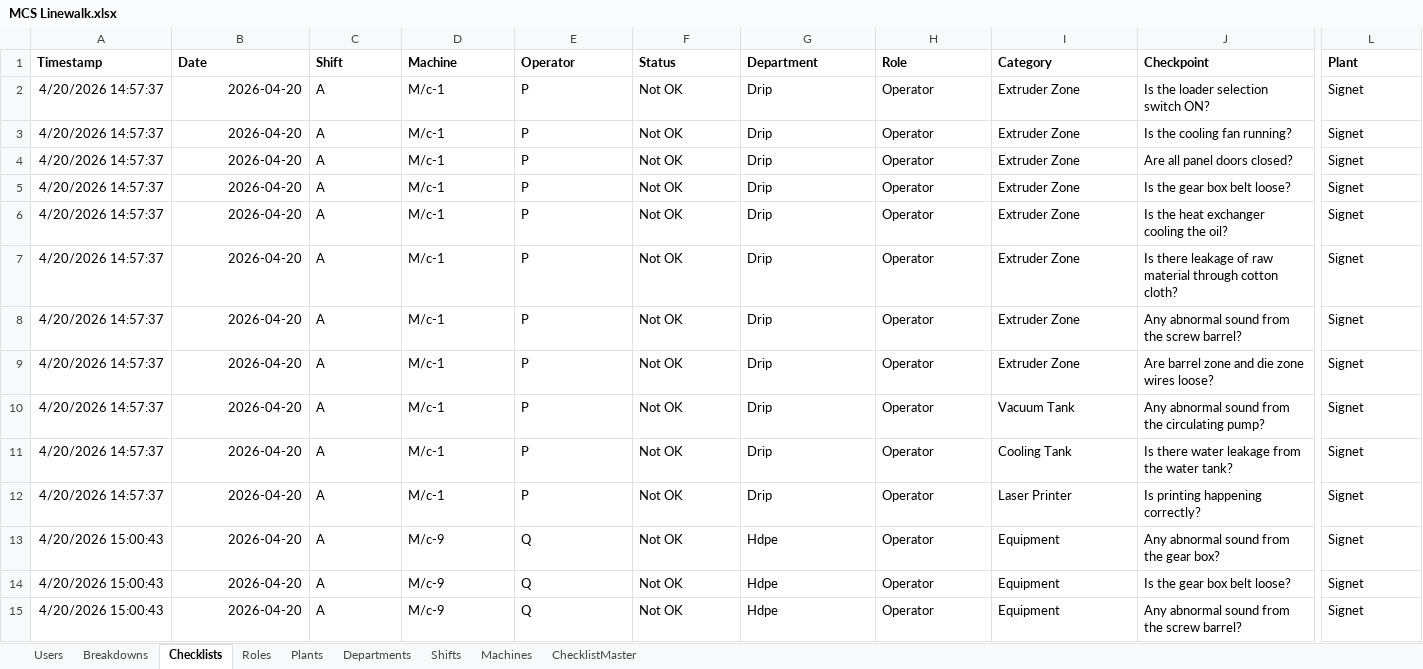
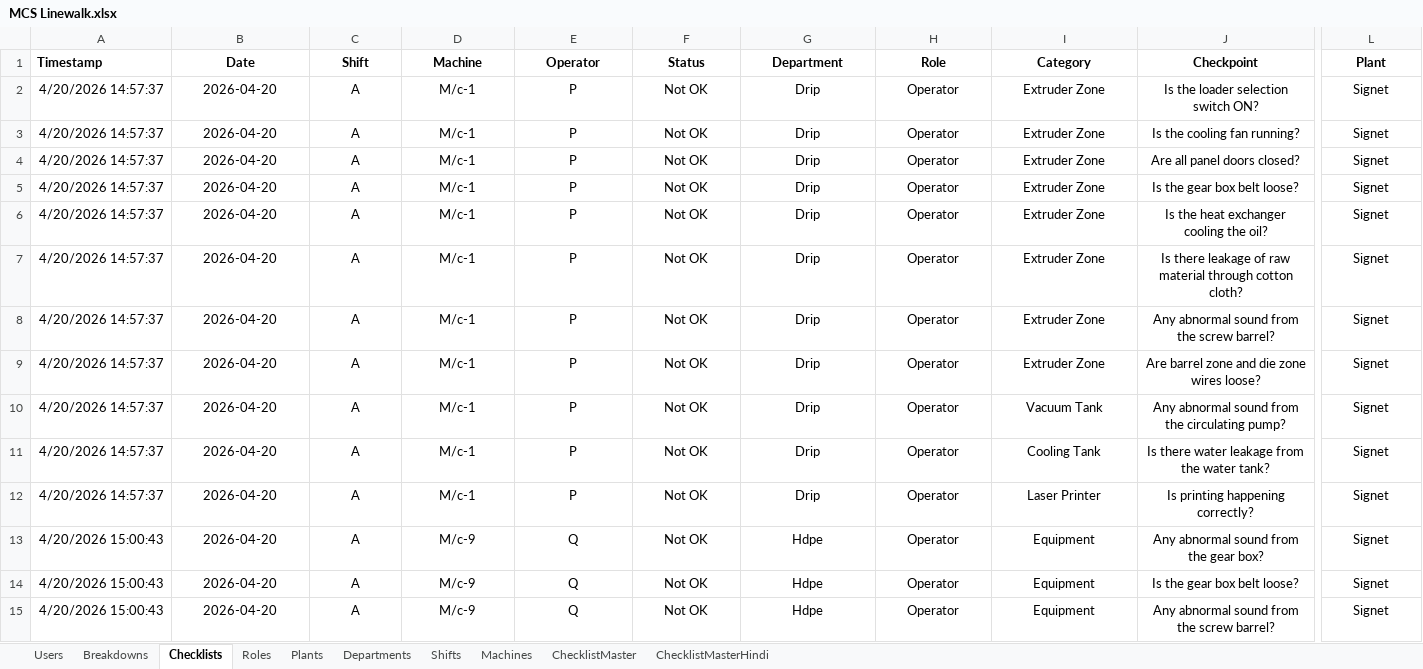
Before and after one commit to Prashant-1401/MCS-Linewalk, an Excel workbook: MCS Linewalk.xlsx, sheet Checklists, drawn as a sheet; only a part is shown, gaps mark what is left out; values as stored, in another font and other column widths than the file's, no borders; charts and pictures not drawn; the diff covers the shown part only; the diff names each change by its address in the sheet, - before the commit and + after, or states it on an @@ line.

```diff
--- a/MCS Linewalk.xlsx (sheet Checklists)
+++ b/MCS Linewalk.xlsx (sheet Checklists)
+sheet tab: ChecklistMasterHindi
-B1:L1 alignment: left
+B1:L1 alignment: center
-B2:B15 alignment: right
+B2:B15 alignment: center
-C2:J15 alignment: left
+C2:J15 alignment: center
-L2:L15 alignment: left
+L2:L15 alignment: center
```
Also changed, not shown: cell formats elsewhere in this sheet, sheet ChecklistMaster, formulas that keep their value, charts or pictures, 2 other files.
